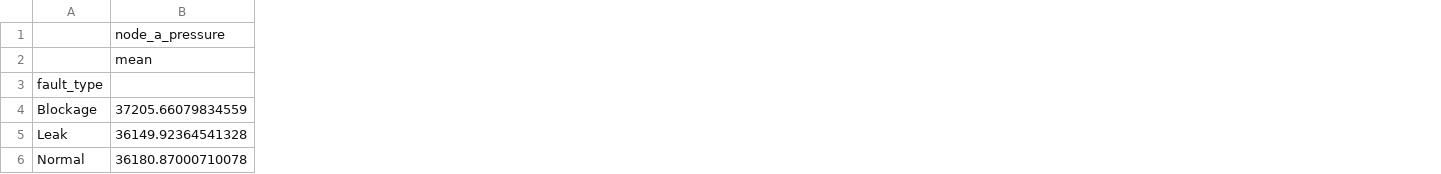
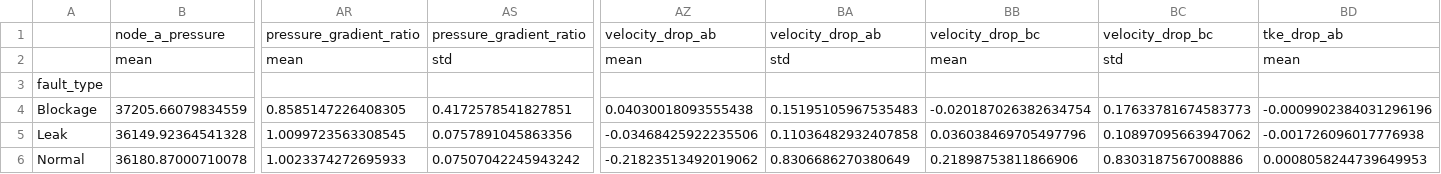
Before and after one commit to Darlene-13/Hydraulic-Modeling-and-Instrumentation-for-Pipeline-Leak-Detection, a CSV file: ml_service/data/processed/eda_class_statistics.csv, drawn as a sheet; only a part is shown, gaps mark what is left out; the diff covers the shown part only; the diff names each change by its address in the sheet, - before the commit and + after, or states it on an @@ line.

Commit message:
new column in  scenario id

```diff
--- a/ml_service/data/processed/eda_class_statistics.csv
+++ b/ml_service/data/processed/eda_class_statistics.csv
+column AR, rows 1-6: pressure_gradient_ratio | mean |  | 0.8585147226408305 | 1.0099723563308545 | 1.0023374272695933
+column AS, rows 1-6: pressure_gradient_ratio | std |  | 0.4172578541827851 | 0.0757891045863356 | 0.07507042245943242
+column AZ, rows 1-6: velocity_drop_ab | mean |  | 0.04030018093555438 | -0.03468425922235506 | -0.21823513492019062
+column BA, rows 1-6: velocity_drop_ab | std |  | 0.15195105967535483 | 0.11036482932407858 | 0.8306686270380649
+column BB, rows 1-6: velocity_drop_bc | mean |  | -0.020187026382634754 | 0.036038469705497796 | 0.21898753811866906
+column BC, rows 1-6: velocity_drop_bc | std |  | 0.17633781674583773 | 0.10897095663947062 | 0.8303187567008886
+column BD, rows 1-6: tke_drop_ab | mean |  | -0.0009902384031296196 | -0.001726096017776938 | 0.0008058244739649953
```
Also changed, not shown: 3 added columns elsewhere in this file, ml_service/data/processed/eda_separability_scores.csv, 2 other files.
